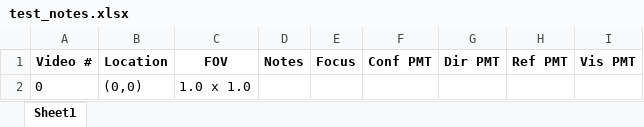
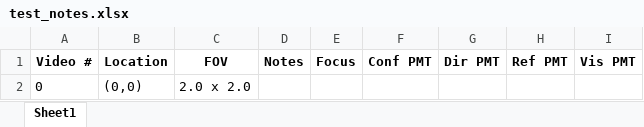
Before and after one commit to OCVL/Fixation_GUI, an Excel workbook: ocvl/fixation/test_notes.xlsx, sheet Sheet1, drawn as a sheet; values as stored, in another font and other column widths than the file's, no borders; the diff names each change by its address in the sheet, - before the commit and + after, or states it on an @@ line.

Commit message:
FIXGUI-212
locations csv naming is complete

```diff
--- a/ocvl/fixation/test_notes.xlsx (sheet Sheet1)
+++ b/ocvl/fixation/test_notes.xlsx (sheet Sheet1)
-C2 (FOV): 1.0 x 1.0
+C2 (FOV): 2.0 x 2.0
```
Also changed, not shown: 4 other files.
